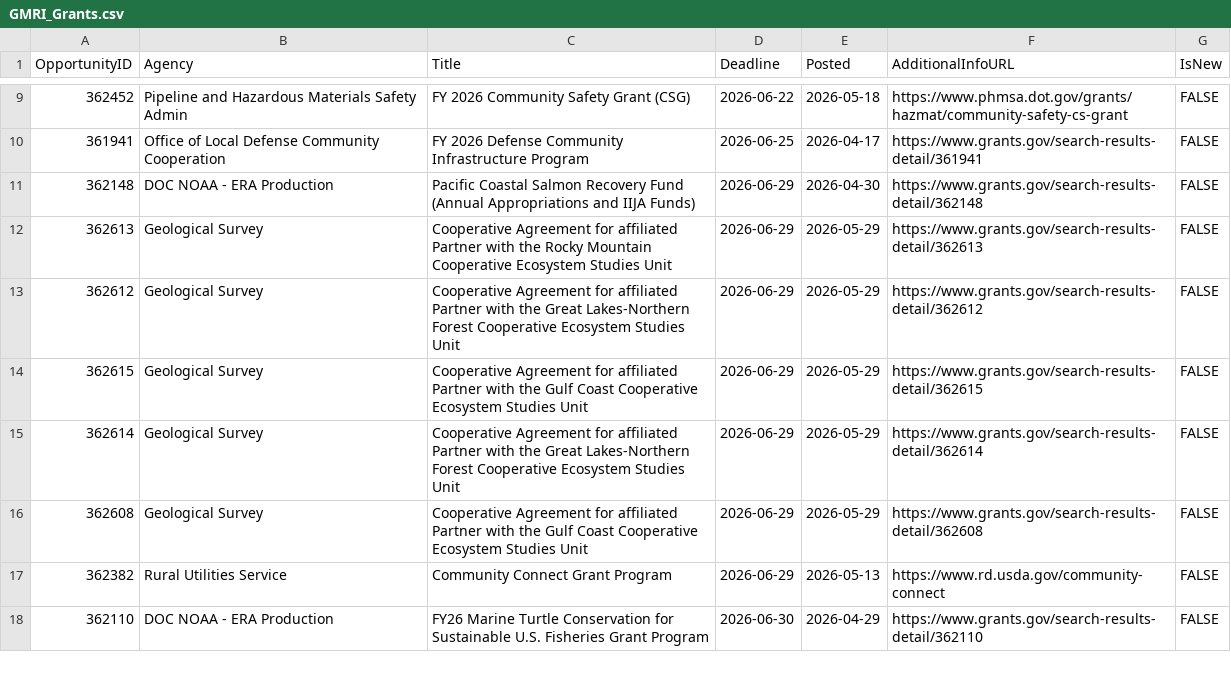
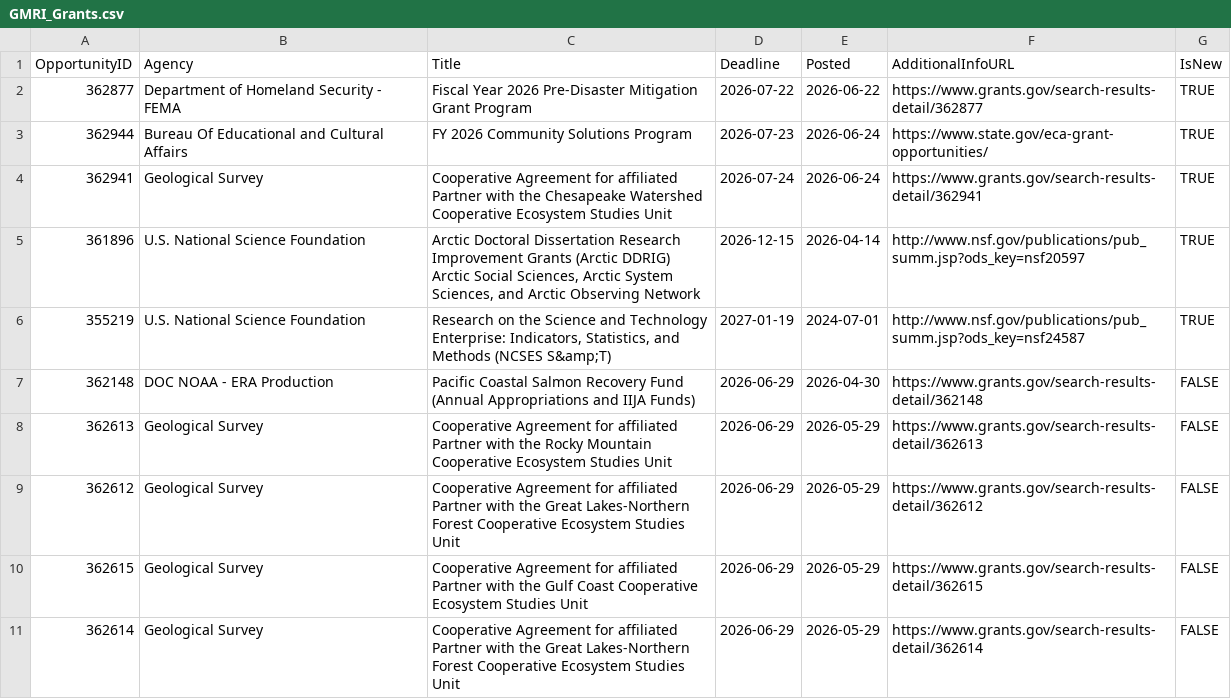
Before and after one commit to aallyn/Fed_Opportunities, a CSV file: GMRI_Grants.csv, drawn as a sheet; only a part is shown, gaps mark what is left out; the shorter side is filled out with more unchanged rows; removed rows and columns are numbered as before the commit, all else as after; the diff covers the shown part only; the diff names each change by its address in the sheet, - before the commit and + after, or states it on an @@ line.

```diff
--- a/GMRI_Grants.csv
+++ b/GMRI_Grants.csv
-row 9: 362452 | Pipeline and Hazardous Materials Safety Admin | FY 2026 Community Safety Grant (CSG) | 2026-06-22 | 2026-05-18 | https://www.phmsa.dot.gov/grants/hazmat/community-safety-cs-grant | FALSE
-row 10: 361941 | Office of Local Defense Community Cooperation | FY 2026 Defense Community Infrastructure Program | 2026-06-25 | 2026-04-17 | https://www.grants.gov/search-results-detail/361941 | FALSE
+row 2: 362877 | Department of Homeland Security - FEMA | Fiscal Year 2026 Pre-Disaster Mitigation Grant Program | 2026-07-22 | 2026-06-22 | https://www.grants.gov/search-results-detail/362877 | TRUE
+row 3: 362944 | Bureau Of Educational and Cultural Affairs | FY 2026 Community Solutions Program | 2026-07-23 | 2026-06-24 | https://www.state.gov/eca-grant-opportunities/ | TRUE
+row 4: 362941 | Geological Survey | Cooperative Agreement for affiliated Partner with the Chesapeake Watershed Cooperative Ecosystem Studies Unit | 2026-07-24 | 2026-06-24 | https://www.grants.gov/search-results-detail/362941 | TRUE
+row 5: 361896 | U.S. National Science Foundation | Arctic Doctoral Dissertation Research Improvement Grants (Arctic DDRIG) Arctic Social Sciences, Arctic System Sciences, and Arctic Observing Network | 2026-12-15 | 2026-04-14 | http://www.nsf.gov/publications/pub_summ.jsp?ods_key=nsf20597 | TRUE
+row 6: 355219 | U.S. National Science Foundation | Research on the Science and Technology Enterprise: Indicators, Statistics, and Methods (NCSES S&amp;T) | 2027-01-19 | 2024-07-01 | http://www.nsf.gov/publications/pub_summ.jsp?ods_key=nsf24587 | TRUE
```
Also changed, not shown: 6 added rows and 7 removed rows elsewhere in this file, 1 other file.
